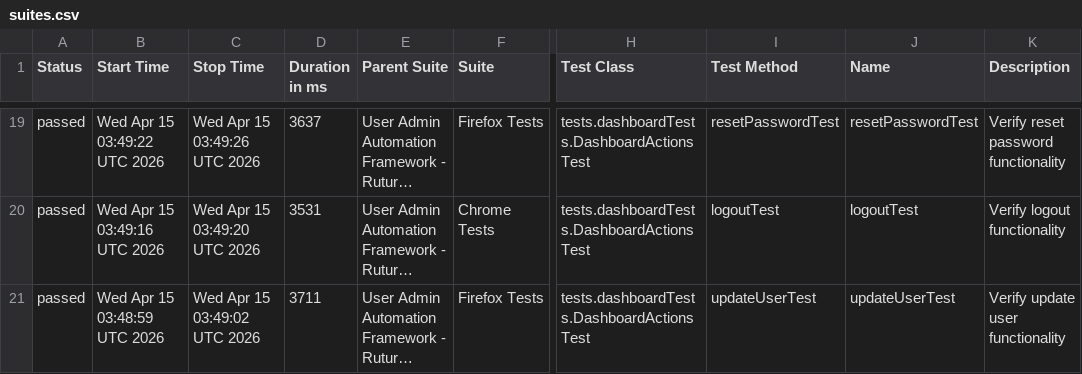
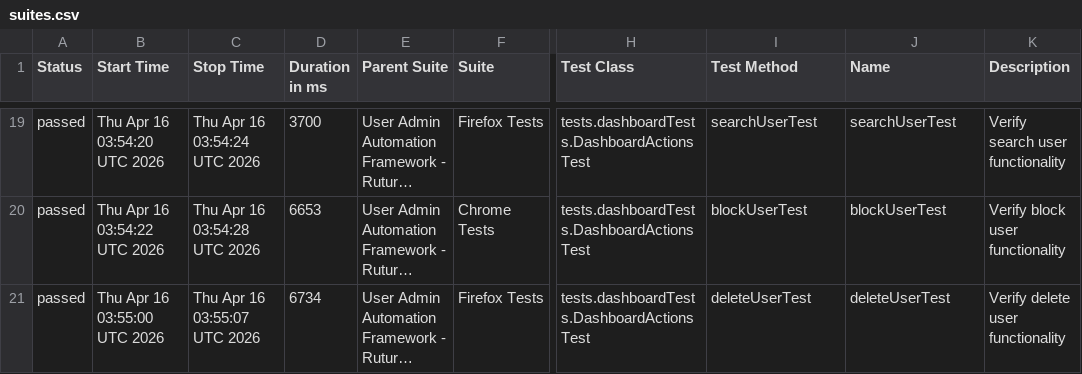
Before and after one commit to Ruturaj0861/user-admin-automation, a CSV file: data/suites.csv, drawn as a sheet; only a part is shown, gaps mark what is left out; long unchanged cells end in …; the diff covers the shown part only; the diff names each change by its address in the sheet, - before the commit and + after, or states it on an @@ line.

```diff
--- a/data/suites.csv
+++ b/data/suites.csv
-B19 (Start Time): Wed Apr 15 03:49:22 UTC 2026
+B19 (Start Time): Thu Apr 16 03:54:20 UTC 2026
-C19 (Stop Time): Wed Apr 15 03:49:26 UTC 2026
+C19 (Stop Time): Thu Apr 16 03:54:24 UTC 2026
-D19 (Duration in ms): 3637
+D19 (Duration in ms): 3700
-I19 (Test Method): resetPasswordTest
+I19 (Test Method): searchUserTest
-J19 (Name): resetPasswordTest
+J19 (Name): searchUserTest
-K19 (Description): Verify reset password functionality
+K19 (Description): Verify search user functionality
-B20 (Start Time): Wed Apr 15 03:49:16 UTC 2026
+B20 (Start Time): Thu Apr 16 03:54:22 UTC 2026
-C20 (Stop Time): Wed Apr 15 03:49:20 UTC 2026
+C20 (Stop Time): Thu Apr 16 03:54:28 UTC 2026
-D20 (Duration in ms): 3531
+D20 (Duration in ms): 6653
-I20 (Test Method): logoutTest
+I20 (Test Method): blockUserTest
-J20 (Name): logoutTest
+J20 (Name): blockUserTest
-K20 (Description): Verify logout functionality
+K20 (Description): Verify block user functionality
-B21 (Start Time): Wed Apr 15 03:48:59 UTC 2026
+B21 (Start Time): Thu Apr 16 03:55:00 UTC 2026
-C21 (Stop Time): Wed Apr 15 03:49:02 UTC 2026
+C21 (Stop Time): Thu Apr 16 03:55:07 UTC 2026
-D21 (Duration in ms): 3711
+D21 (Duration in ms): 6734
-I21 (Test Method): updateUserTest
+I21 (Test Method): deleteUserTest
-J21 (Name): updateUserTest
+J21 (Name): deleteUserTest
-K21 (Description): Verify update user functionality
+K21 (Description): Verify delete user functionality
```
Also changed, not shown: 6 added rows, 6 removed rows and 50 edited cells elsewhere in this file, 55 other files.
